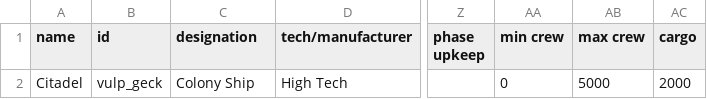
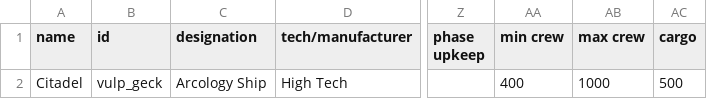
Before and after one commit to confer0/vulpoids, a CSV file: data/hulls/ship_data.csv, drawn as a sheet; only a part is shown, gaps mark what is left out; the diff names each change by its address in the sheet, - before the commit and + after, or states it on an @@ line.

```diff
--- a/data/hulls/ship_data.csv
+++ b/data/hulls/ship_data.csv
-C2 (designation): Colony Ship
+C2 (designation): Arcology Ship
-AA2 (min crew): 0
+AA2 (min crew): 400
-AB2 (max crew): 5000
+AB2 (max crew): 1000
-AC2 (cargo): 2000
+AC2 (cargo): 500
```
Also changed, not shown: 4 other files.
